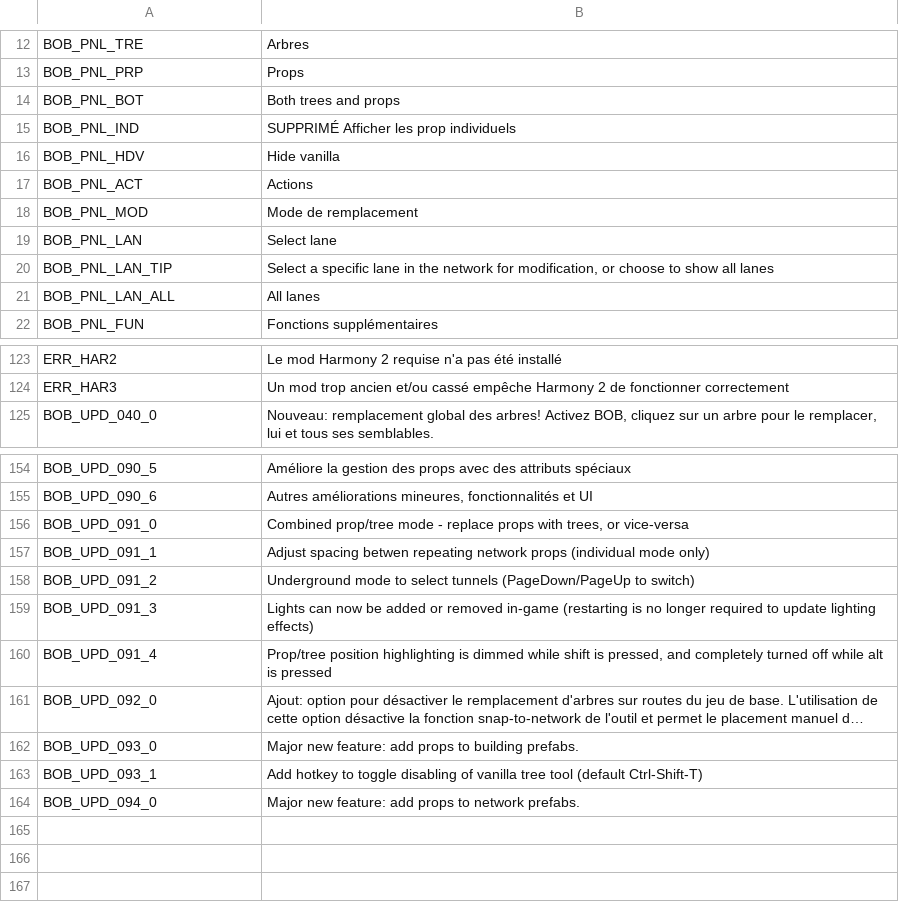
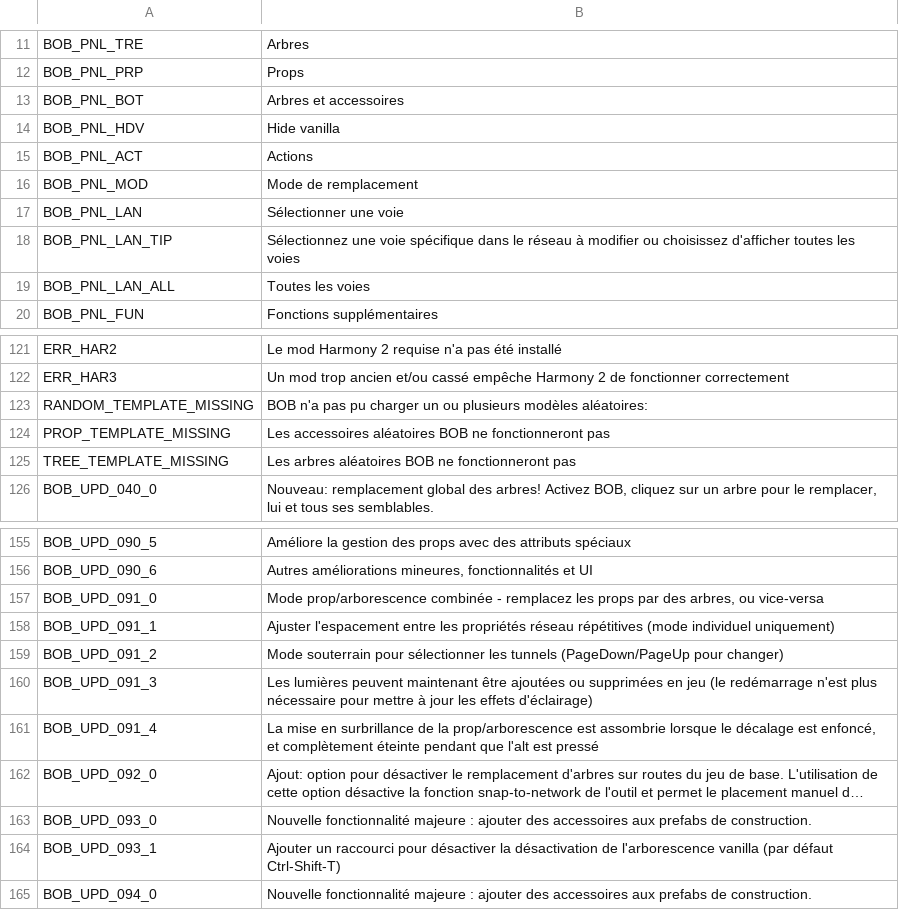
Before and after one commit to algernon-A/BOB, a CSV file: Translations/fr-FR.csv, drawn as a sheet; only a part is shown, gaps mark what is left out; long unchanged cells end in …; removed rows and columns are numbered as before the commit, all else as after; the diff covers the shown part only; the diff names each change by its address in the sheet, - before the commit and + after, or states it on an @@ line.

Commit message:
Update translations.

```diff
--- a/Translations/fr-FR.csv
+++ b/Translations/fr-FR.csv
-B13: Both trees and props
+B13: Arbres et accessoires
-row 15: BOB_PNL_IND | SUPPRIMÉ Afficher les prop individuels
-B17: Select lane
+B17: Sélectionner une voie
-B18: Select a specific lane in the network for modification, or choose to show all lanes
+B18: Sélectionnez une voie spécifique dans le réseau à modifier ou choisissez d'afficher toutes les voies
-B19: All lanes
+B19: Toutes les voies
+row 123: RANDOM_TEMPLATE_MISSING | BOB n'a pas pu charger un ou plusieurs modèles aléatoires:
+row 124: PROP_TEMPLATE_MISSING | Les accessoires aléatoires BOB ne fonctionneront pas
+row 125: TREE_TEMPLATE_MISSING | Les arbres aléatoires BOB ne fonctionneront pas
-B157: Combined prop/tree mode - replace props with trees, or vice-versa
+B157: Mode prop/arborescence combinée - remplacez les props par des arbres, ou vice-versa
-B158: Adjust spacing betwen repeating network props (individual mode only)
+B158: Ajuster l'espacement entre les propriétés réseau répétitives (mode individuel uniquement)
-B159: Underground mode to select tunnels (PageDown/PageUp to switch)
+B159: Mode souterrain pour sélectionner les tunnels (PageDown/PageUp pour changer)
-B160: Lights can now be added or removed in-game (restarting is no longer required to update lighting effects)
+B160: Les lumières peuvent maintenant être ajoutées ou supprimées en jeu (le redémarrage n'est plus nécessaire pour mettre à jour les effets d'éclairage)
-B161: Prop/tree position highlighting is dimmed while shift is pressed, and completely turned off while alt is pressed
+B161: La mise en surbrillance de la prop/arborescence est assombrie lorsque le décalage est enfoncé, et complètement éteinte pendant que l'alt est pressé
-B163: Major new feature: add props to building prefabs.
+B163: Nouvelle fonctionnalité majeure : ajouter des accessoires aux prefabs de construction.
-B164: Add hotkey to toggle disabling of vanilla tree tool (default Ctrl-Shift-T)
+B164: Ajouter un raccourci pour désactiver la désactivation de l'arborescence vanilla (par défaut Ctrl-Shift-T)
-B165: Major new feature: add props to network prefabs.
+B165: Nouvelle fonctionnalité majeure : ajouter des accessoires aux prefabs de construction.
```
Also changed, not shown: 1 removed row and 6 edited cells elsewhere in this file, Translations/de-DE.csv, Translations/es-ES.csv, 9 other files.
